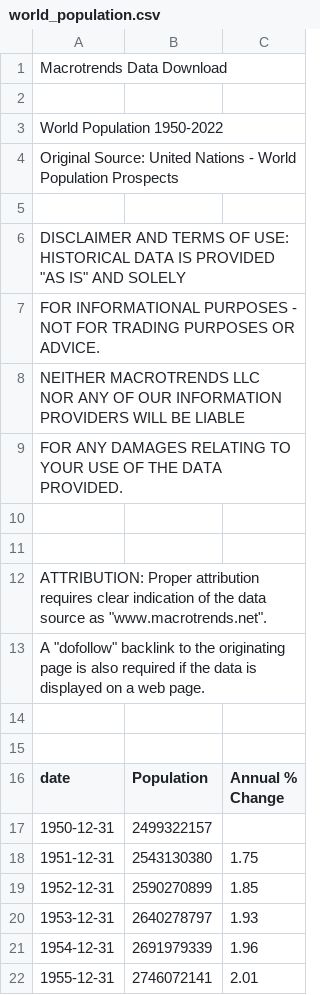
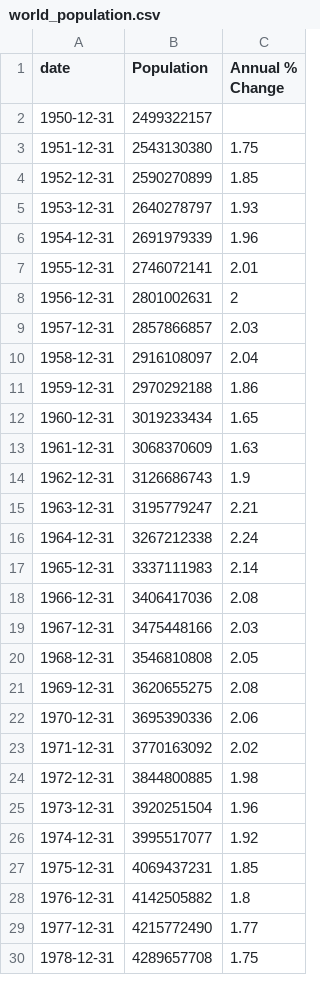
Before and after one commit to cristian-castro-a/global-avg-temperature-forecasting, a CSV file: data/world_population.csv, drawn as a sheet; only a part is shown; the shorter side is filled out with more unchanged rows; the diff names each change by its address in the sheet, - before the commit and + after, or states it on an @@ line.

```diff
--- a/data/world_population.csv
+++ b/data/world_population.csv
-row 1: Macrotrends Data Download
-row 2: (empty)
-row 3: World Population 1950-2022
-row 4: Original Source: United Nations - World Population Prospects
-row 5: (empty)
-row 6: DISCLAIMER AND TERMS OF USE: HISTORICAL DATA IS PROVIDED "AS IS" AND SOLELY
-row 7: FOR INFORMATIONAL PURPOSES - NOT FOR TRADING PURPOSES OR ADVICE.
-row 8: NEITHER MACROTRENDS LLC NOR ANY OF OUR INFORMATION PROVIDERS WILL BE LIABLE
-row 9: FOR ANY DAMAGES RELATING TO YOUR USE OF THE DATA PROVIDED.
-row 10: (empty)
-row 11: (empty)
-row 12: ATTRIBUTION: Proper attribution requires clear indication of the data source as "www.macrotrends.net".
-row 13: A "dofollow" backlink to the originating page is also required if the data is displayed on a web page.
-row 14: (empty)
-row 15: (empty)
```
Also changed, not shown: 2 other files.
